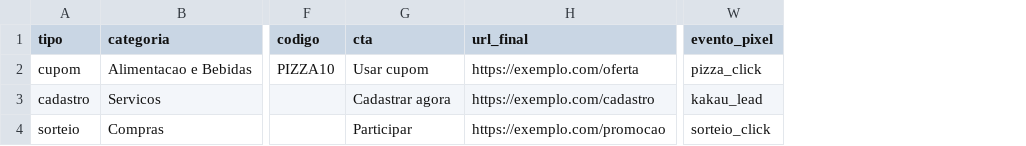
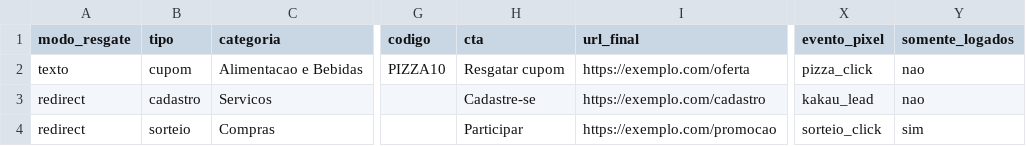
Before and after one commit to mazzuks/cupons-oferto, a CSV file: admin/modelo-campanhas.csv, drawn as a sheet; only a part is shown, gaps mark what is left out; addresses are those after the commit; the diff names each change by its address in the sheet, - before the commit and + after, or states it on an @@ line.

```diff
--- a/admin/modelo-campanhas.csv
+++ b/admin/modelo-campanhas.csv
+column A (modo_resgate), rows 2-4: texto | redirect | redirect
+column Y (somente_logados), rows 2-4: nao | nao | sim
-H2 (cta): Usar cupom
+H2 (cta): Resgatar cupom
-H3 (cta): Cadastrar agora
+H3 (cta): Cadastre-se
```
Also changed, not shown: 6 other files.
